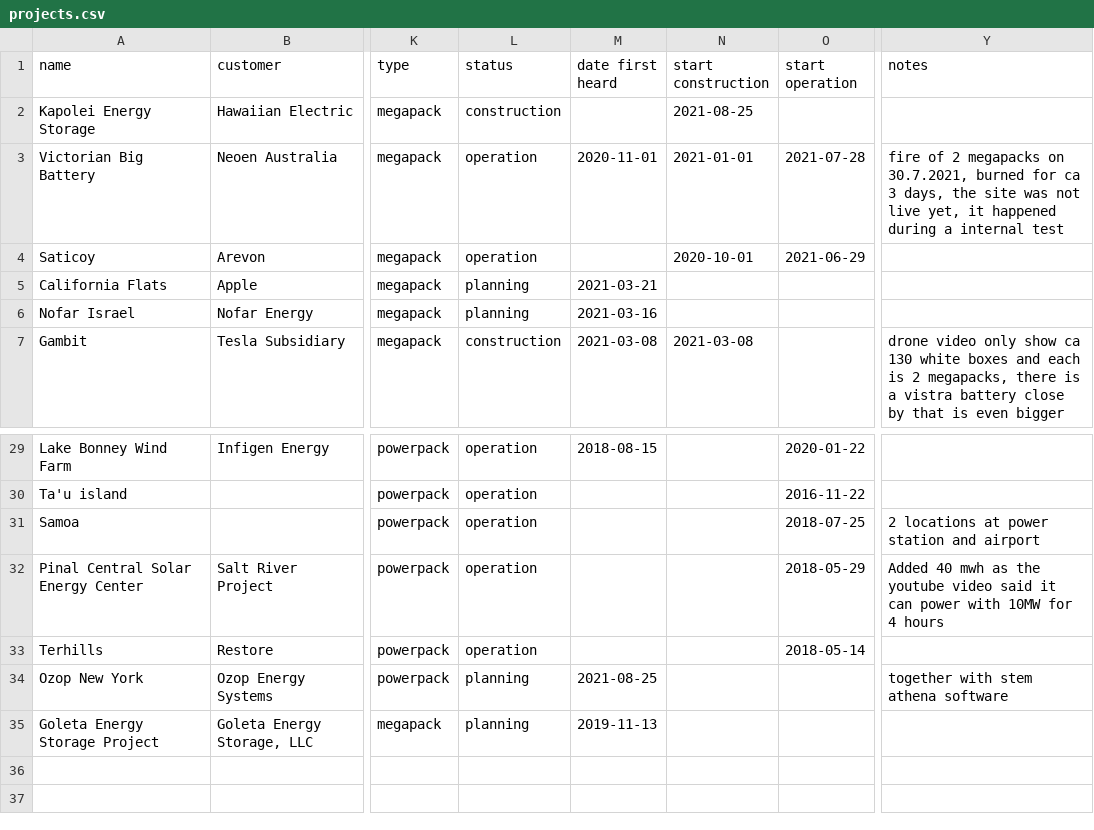
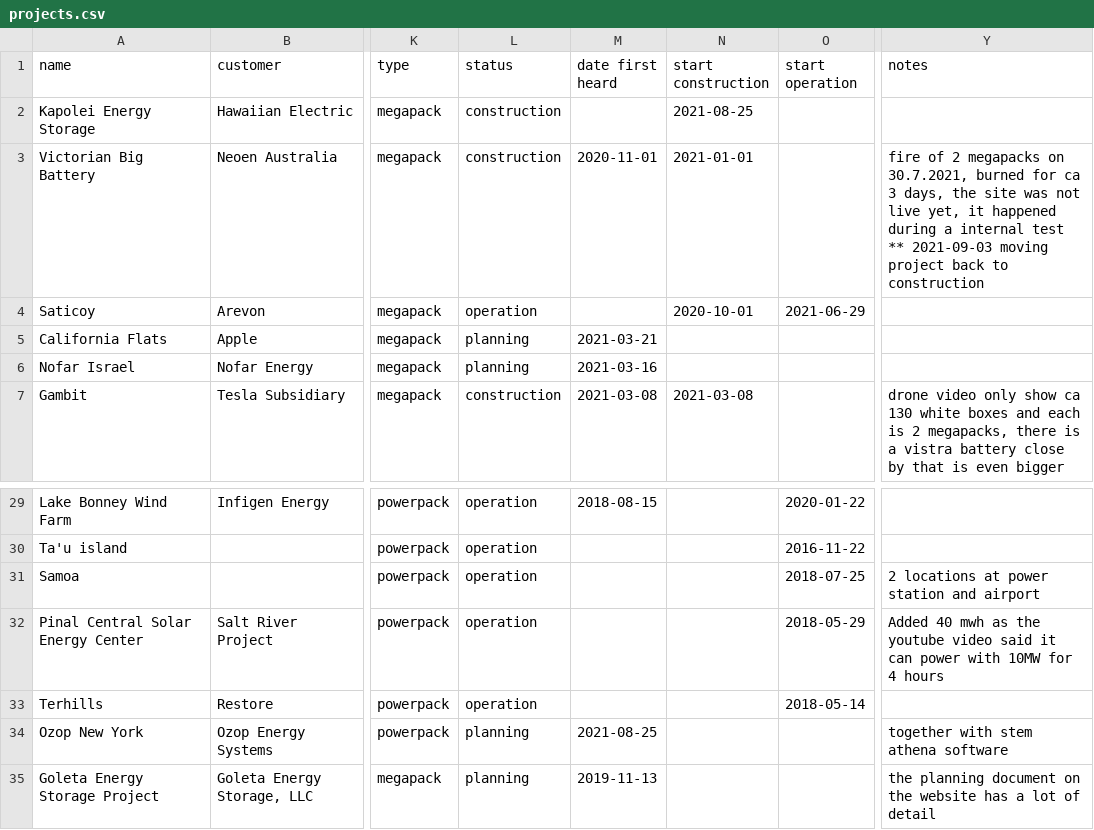
Before and after one commit to lorenz-g/tesla-megapack-tracker, a CSV file: projects.csv, drawn as a sheet; only a part is shown, gaps mark what is left out; the diff names each change by its address in the sheet, - before the commit and + after, or states it on an @@ line.

Commit message:
add small projects file, change Victorian Big Battery to Construction

```diff
--- a/projects.csv
+++ b/projects.csv
-L3 (status): operation
+L3 (status): construction
-O3 (start operation): 2021-07-28
+O3 (start operation): (empty)
-Y3 (notes): …internal test
+Y3 (notes): …internal test ** 2021-09-03 moving project back to construction
-Y35 (notes): (empty)
+Y35 (notes): the planning document on the website has a lot of detail
```
Also changed, not shown: 2 other files.
